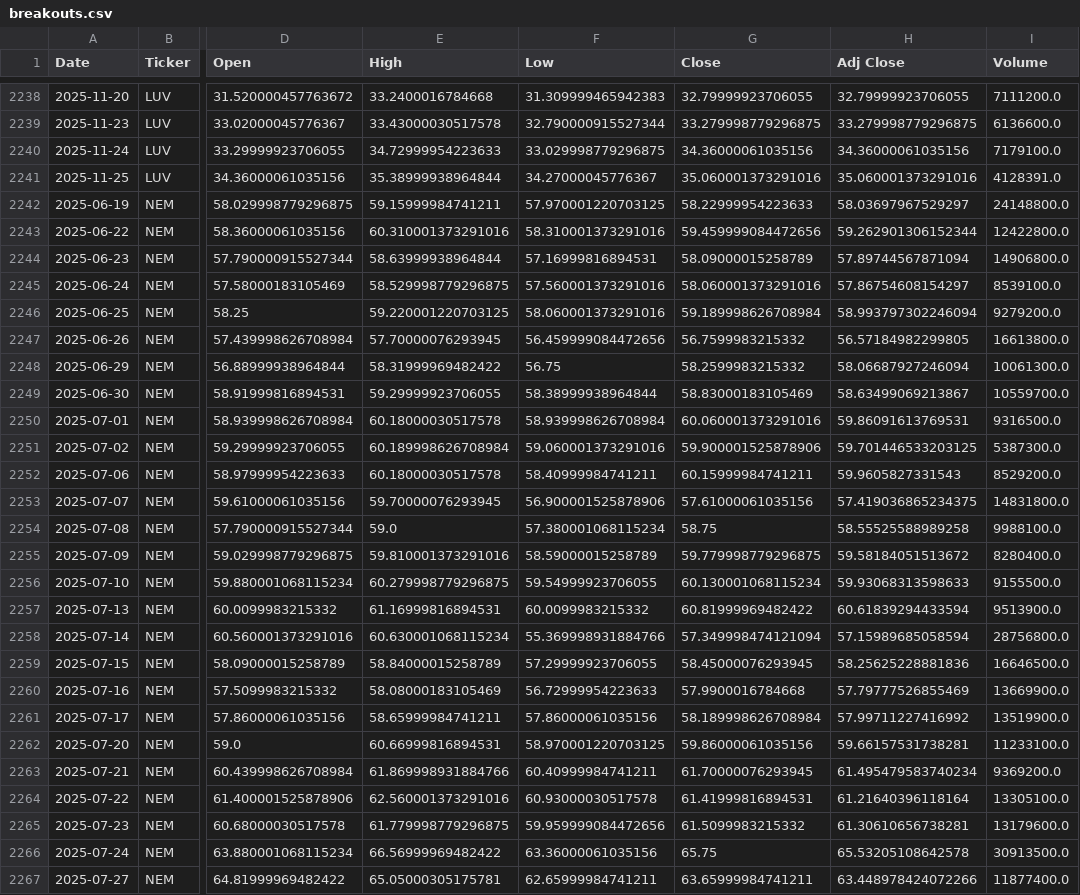
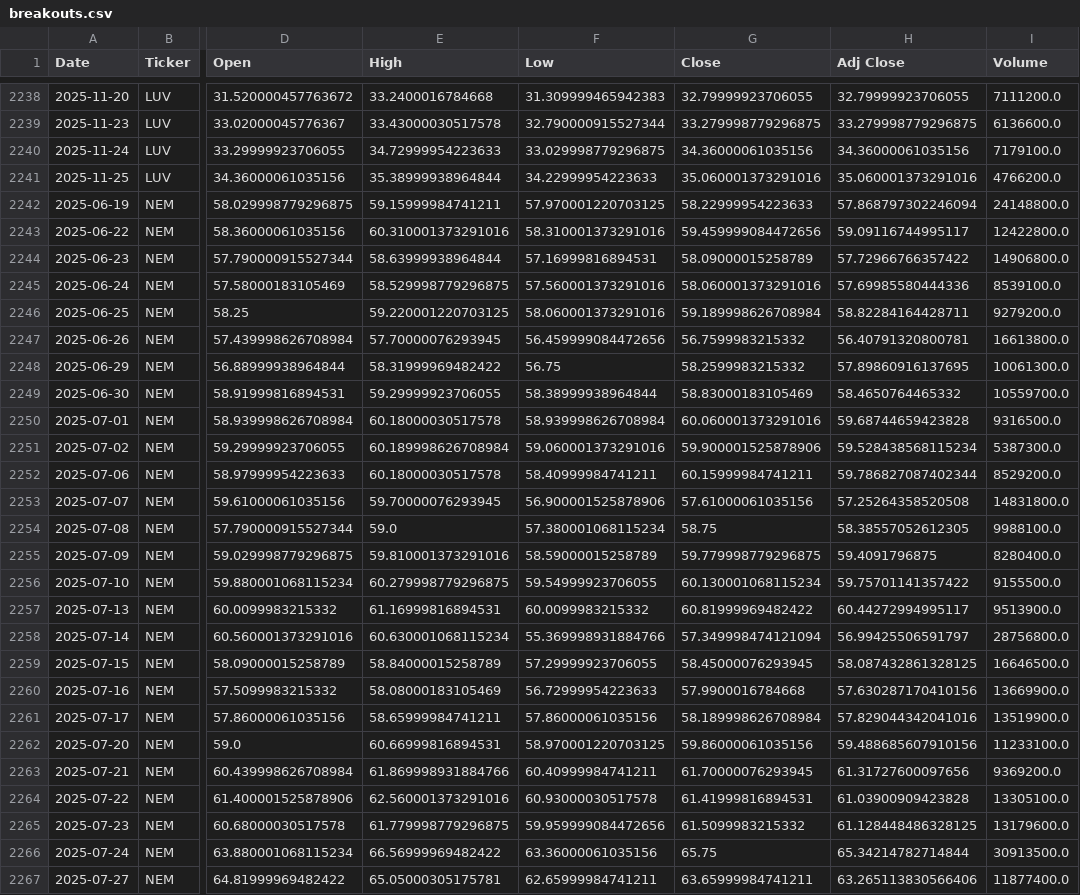
Before and after one commit to mpincus/SwingScannerWatchlist-GPT, a CSV file: data/breakouts.csv, drawn as a sheet; only a part is shown, gaps mark what is left out; the diff covers the shown part only; the diff names each change by its address in the sheet, - before the commit and + after, or states it on an @@ line.

```diff
--- a/data/breakouts.csv
+++ b/data/breakouts.csv
-F2241 (Low): 34.27000045776367
+F2241 (Low): 34.22999954223633
-I2241 (Volume): 4128391.0
+I2241 (Volume): 4766200.0
-H2242 (Adj Close): 58.03697967529297
+H2242 (Adj Close): 57.868797302246094
-H2243 (Adj Close): 59.262901306152344
+H2243 (Adj Close): 59.09116744995117
-H2244 (Adj Close): 57.89744567871094
+H2244 (Adj Close): 57.72966766357422
-H2245 (Adj Close): 57.86754608154297
+H2245 (Adj Close): 57.69985580444336
-H2246 (Adj Close): 58.993797302246094
+H2246 (Adj Close): 58.82284164428711
-H2247 (Adj Close): 56.57184982299805
+H2247 (Adj Close): 56.40791320800781
-H2248 (Adj Close): 58.06687927246094
+H2248 (Adj Close): 57.89860916137695
-H2249 (Adj Close): 58.63499069213867
+H2249 (Adj Close): 58.4650764465332
-H2250 (Adj Close): 59.86091613769531
+H2250 (Adj Close): 59.68744659423828
-H2251 (Adj Close): 59.701446533203125
+H2251 (Adj Close): 59.528438568115234
-H2252 (Adj Close): 59.9605827331543
+H2252 (Adj Close): 59.786827087402344
-H2253 (Adj Close): 57.419036865234375
+H2253 (Adj Close): 57.25264358520508
-H2254 (Adj Close): 58.55525588989258
+H2254 (Adj Close): 58.38557052612305
-H2255 (Adj Close): 59.58184051513672
+H2255 (Adj Close): 59.4091796875
-H2256 (Adj Close): 59.93068313598633
+H2256 (Adj Close): 59.75701141357422
-H2257 (Adj Close): 60.61839294433594
+H2257 (Adj Close): 60.44272994995117
-H2258 (Adj Close): 57.15989685058594
+H2258 (Adj Close): 56.99425506591797
-H2259 (Adj Close): 58.25625228881836
+H2259 (Adj Close): 58.087432861328125
-H2260 (Adj Close): 57.79777526855469
+H2260 (Adj Close): 57.630287170410156
-H2261 (Adj Close): 57.99711227416992
+H2261 (Adj Close): 57.829044342041016
-H2262 (Adj Close): 59.66157531738281
+H2262 (Adj Close): 59.488685607910156
-H2263 (Adj Close): 61.495479583740234
+H2263 (Adj Close): 61.31727600097656
-H2264 (Adj Close): 61.21640396118164
+H2264 (Adj Close): 61.03900909423828
-H2265 (Adj Close): 61.30610656738281
+H2265 (Adj Close): 61.128448486328125
-H2266 (Adj Close): 65.53205108642578
+H2266 (Adj Close): 65.34214782714844
-H2267 (Adj Close): 63.448978424072266
+H2267 (Adj Close): 63.265113830566406
```
Also changed, not shown: 154 edited cells elsewhere in this file, data/oversold.csv, 3 other files.
